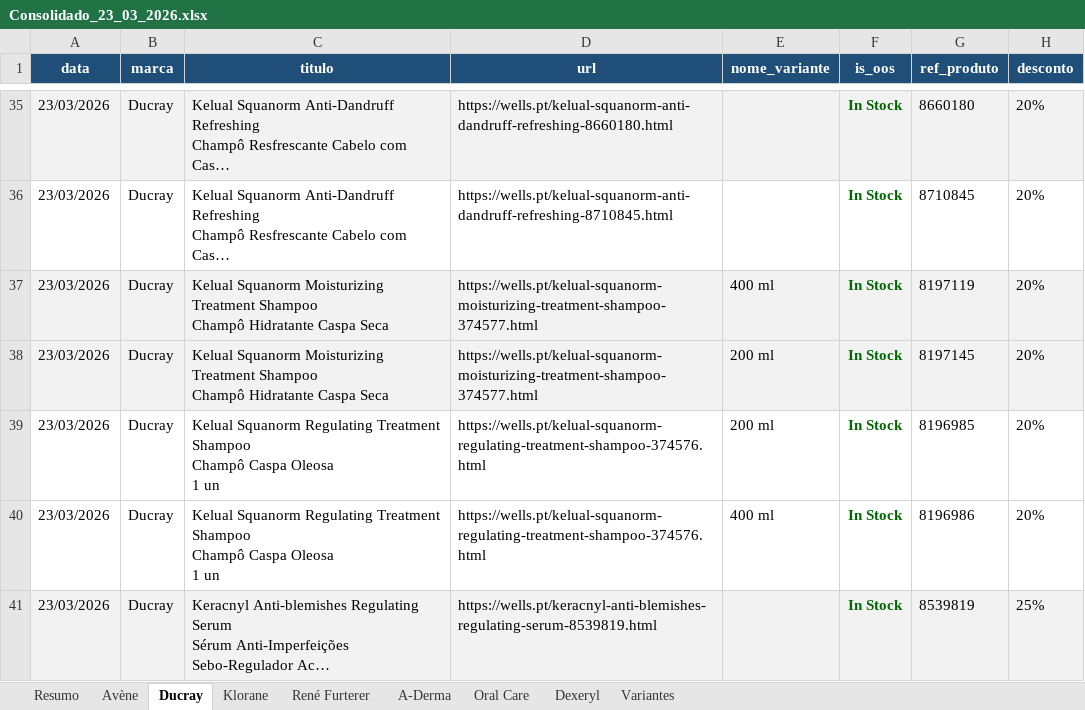
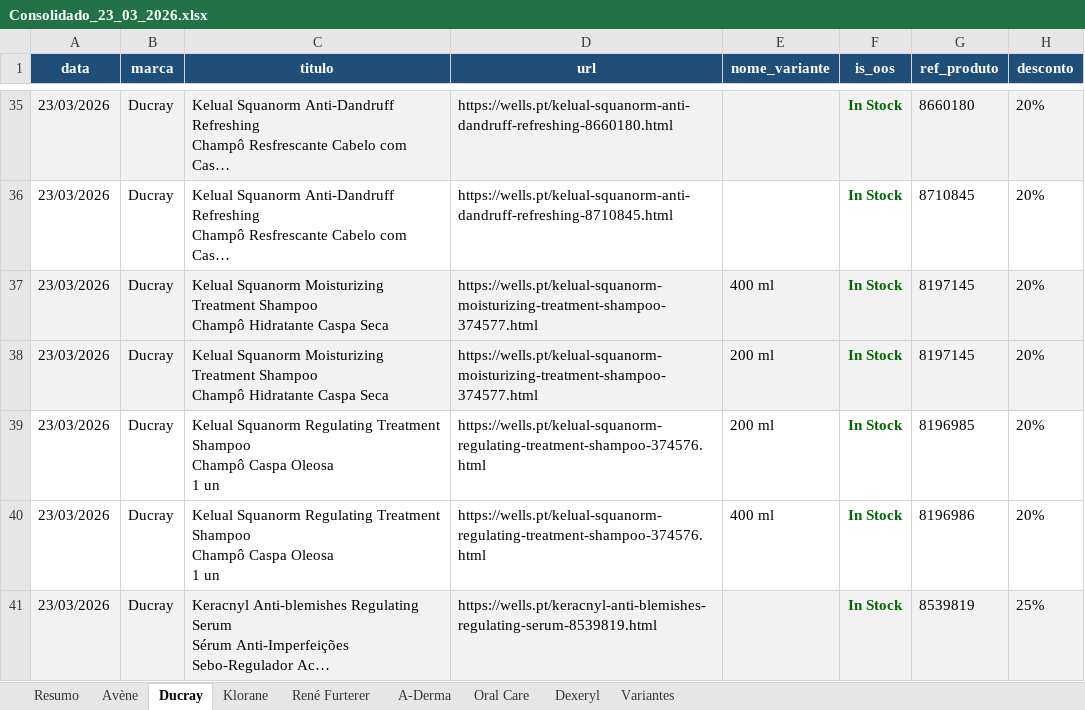
Before and after one commit to SofiaSilva1995/wells-online-monitor, an Excel workbook: logs/Consolidado_23_03_2026.xlsx, sheet Ducray, drawn as a sheet; only a part is shown, gaps mark what is left out; long unchanged cells end in …; values as stored, in another font and other column widths than the file's, no borders; table styles not drawn; the diff names each change by its address in the sheet, - before the commit and + after, or states it on an @@ line.

Commit message:
chore: run 2026-03-23 16:21 — histórico, dashboard e Excel atualizados

```diff
--- a/logs/Consolidado_23_03_2026.xlsx (sheet Ducray)
+++ b/logs/Consolidado_23_03_2026.xlsx (sheet Ducray)
-G37 (ref_produto): 8197119
+G37 (ref_produto): 8197145
```
Also changed, not shown: sheet Variantes, 3 other files.
